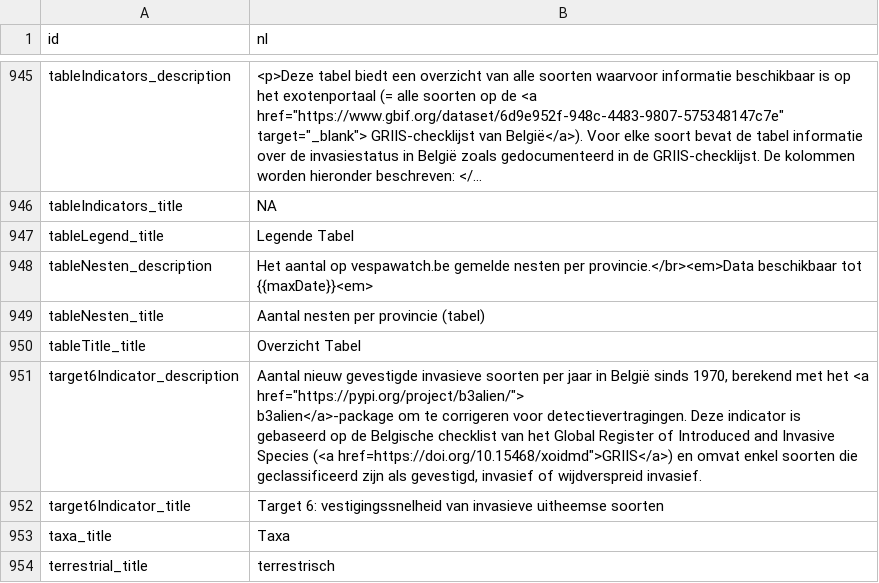
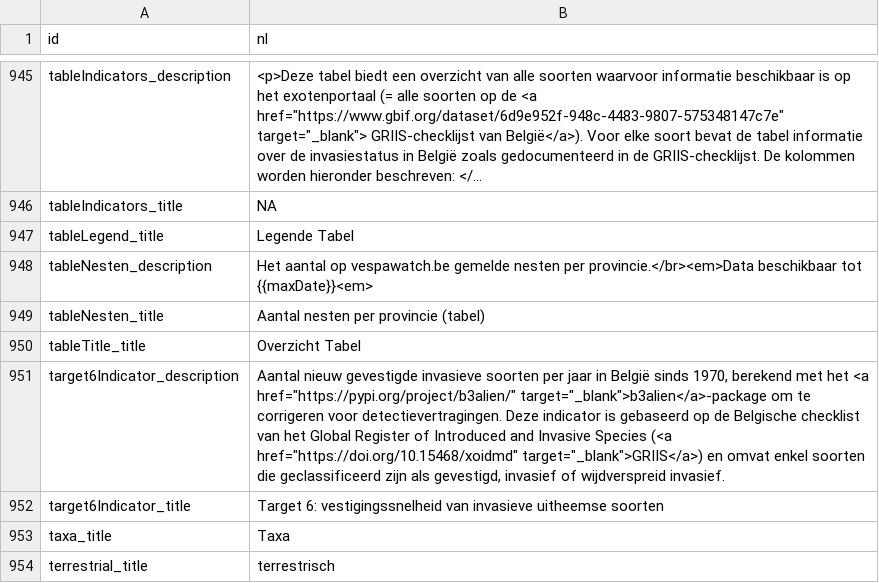
Before and after one commit to inbo/aspbo, a CSV file: data/output/UAT_direct/translations/translation_nl.csv, drawn as a sheet; only a part is shown, gaps mark what is left out; long unchanged cells end in ….

Commit message:
[AUTO]processed translations
Files changed:
M	data/output/UAT_direct/translations/translation_en.csv
M	data/output/UAT_direct/translations/translation_fr.csv
M	data/output/UAT_direct/translations/translation_nl.csv

```diff
--- a/data/output/UAT_direct/translations/translation_nl.csv
+++ b/data/output/UAT_direct/translations/translation_nl.csv
@@ -1070,4 +1070,3 @@ tableNesten_title,Aantal nesten per provincie (tabel)
 tableTitle_title,Overzicht Tabel
-target6Indicator_description,"Aantal nieuw gevestigde invasieve soorten per jaar in België sinds 1970, berekend met het <a href=""https://pypi.org/project/b3alien/"">
-b3alien</a>-package om te corrigeren voor detectievertragingen. Deze indicator is gebaseerd op de Belgische checklist van het Global Register of Introduced and Invasive Species (<a href=https://doi.org/10.15468/xoidmd"">GRIIS</a>) en omvat enkel soorten die geclassificeerd zijn als gevestigd, invasief of wijdverspreid invasief."
+target6Indicator_description,"Aantal nieuw gevestigde invasieve soorten per jaar in België sinds 1970, berekend met het <a href=""https://pypi.org/project/b3alien/"" target=""_blank"">b3alien</a>-package om te corrigeren voor detectievertragingen. Deze indicator is gebaseerd op de Belgische checklist van het Global Register of Introduced and Invasive Species (<a href=""https://doi.org/10.15468/xoidmd"" target=""_blank"">GRIIS</a>) en omvat enkel soorten die geclassificeerd zijn als gevestigd, invasief of wijdverspreid invasief."
 target6Indicator_title,Target 6: vestigingssnelheid van invasieve uitheemse soorten
```
Also changed, not shown: data/output/UAT_direct/translations/translation_en.csv, data/output/UAT_direct/translations/translation_fr.csv.
